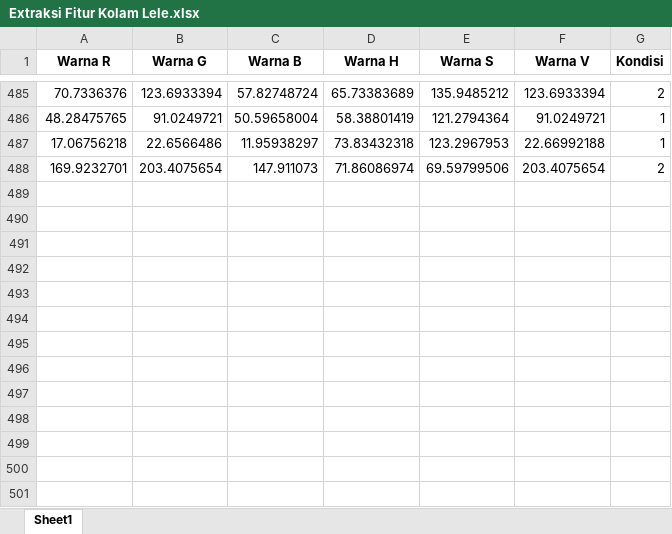
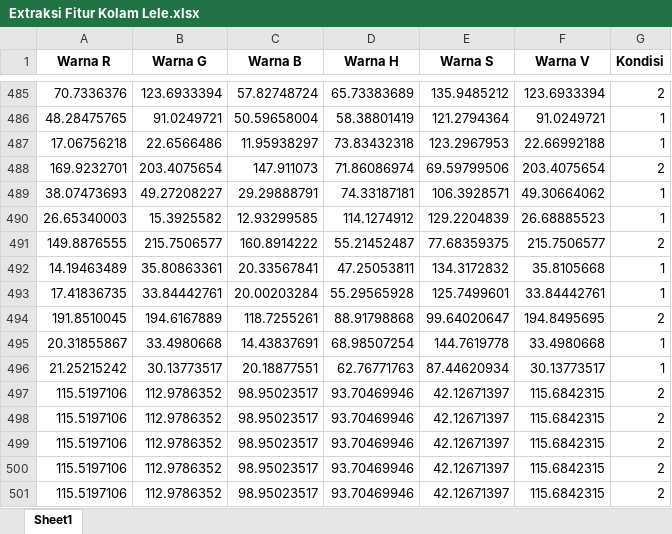
Before and after one commit to Pk2413/py-server, an Excel workbook: Extraksi Fitur Kolam Lele.xlsx, sheet Sheet1, drawn as a sheet; only a part is shown, gaps mark what is left out; values as stored, in another font and other column widths than the file's, no borders; the diff names each change by its address in the sheet, - before the commit and + after, or states it on an @@ line.

```diff
--- a/Extraksi Fitur Kolam Lele.xlsx (sheet Sheet1)
+++ b/Extraksi Fitur Kolam Lele.xlsx (sheet Sheet1)
+row 489: 38.07473693 | 49.27208227 | 29.29888791 | 74.33187181 | 106.3928571 | 49.30664062 | 1
+row 490: 26.65340003 | 15.3925582 | 12.93299585 | 114.1274912 | 129.2204839 | 26.68885523 | 1
+row 491: 149.8876555 | 215.7506577 | 160.8914222 | 55.21452487 | 77.68359375 | 215.7506577 | 2
+row 492: 14.19463489 | 35.80863361 | 20.33567841 | 47.25053811 | 134.3172832 | 35.8105668 | 1
+row 493: 17.41836735 | 33.84442761 | 20.00203284 | 55.29565928 | 125.7499601 | 33.84442761 | 1
+row 494: 191.8510045 | 194.6167889 | 118.7255261 | 88.91798868 | 99.64020647 | 194.8495695 | 2
+row 495: 20.31855867 | 33.4980668 | 14.43837691 | 68.98507254 | 144.7619778 | 33.4980668 | 1
+row 496: 21.25215242 | 30.13773517 | 20.18877551 | 62.76771763 | 87.44620934 | 30.13773517 | 1
+row 497: 115.5197106 | 112.9786352 | 98.95023517 | 93.70469946 | 42.12671397 | 115.6842315 | 2
+row 498: 115.5197106 | 112.9786352 | 98.95023517 | 93.70469946 | 42.12671397 | 115.6842315 | 2
+row 499: 115.5197106 | 112.9786352 | 98.95023517 | 93.70469946 | 42.12671397 | 115.6842315 | 2
+row 500: 115.5197106 | 112.9786352 | 98.95023517 | 93.70469946 | 42.12671397 | 115.6842315 | 2
+row 501: 115.5197106 | 112.9786352 | 98.95023517 | 93.70469946 | 42.12671397 | 115.6842315 | 2
```
Also changed, not shown: 18 other files.
